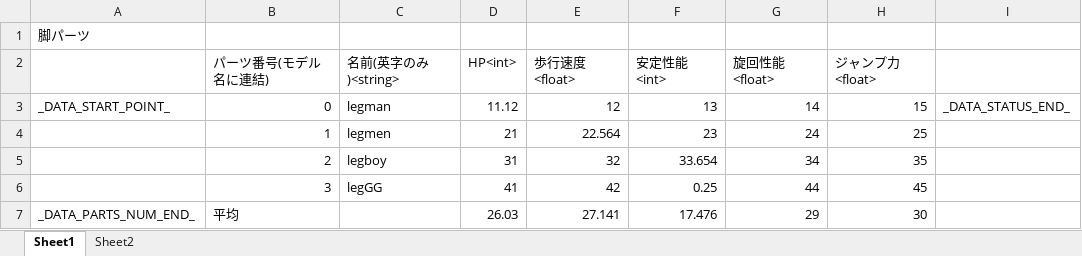
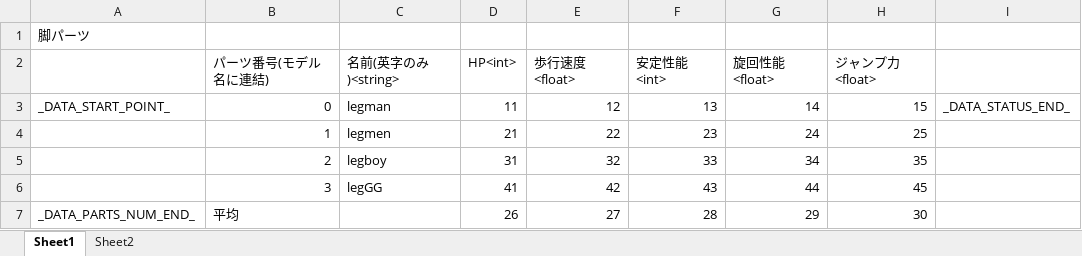
Before and after one commit to Tone2387/ShiningRoadProject, an Excel workbook: ShiningRoadProject/Data/RoboParts/Leg/RoboPartsData.xlsm, sheet Sheet1, drawn as a sheet; values as stored, in another font and other column widths than the file's, no borders; charts and pictures and table styles not drawn; the diff names each change by its address in the sheet, - before the commit and + after, or states it on an @@ line.

```diff
--- a/ShiningRoadProject/Data/RoboParts/Leg/RoboPartsData.xlsm (sheet Sheet1)
+++ b/ShiningRoadProject/Data/RoboParts/Leg/RoboPartsData.xlsm (sheet Sheet1)
-D3 (HP<int>): 11.12
+D3 (HP<int>): 11
-E4 (歩行速度<float>): 22.564
+E4 (歩行速度<float>): 22
-F5 (安定性能<int>): 33.654
+F5 (安定性能<int>): 33
-F6 (安定性能<int>): 0.25
+F6 (安定性能<int>): 43
-D7 (HP<int>): 26.03
+D7 (HP<int>): 26
-E7 (歩行速度<float>): 27.141
+E7 (歩行速度<float>): 27
-F7 (安定性能<int>): 17.476
+F7 (安定性能<int>): 28
```
Also changed, not shown: 3 other files.
